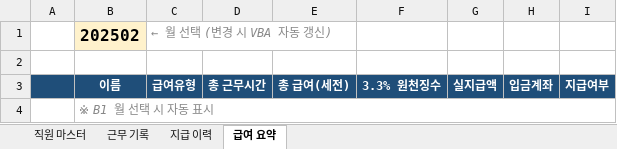
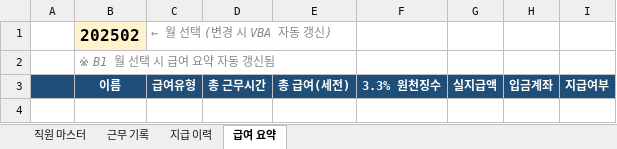
Before and after one commit to dhch777-maker/gagyebu, an Excel workbook: BUNT_finance/분트_인건비관리_v3.xlsm, sheet 급여 요약, drawn as a sheet; values as stored, in another font and other column widths than the file's, no borders; the diff names each change by its address in the sheet, - before the commit and + after, or states it on an @@ line.

```diff
--- a/BUNT_finance/분트_인건비관리_v3.xlsm (sheet 급여 요약)
+++ b/BUNT_finance/분트_인건비관리_v3.xlsm (sheet 급여 요약)
-B2: (empty)
+B2: ※ B1 월 선택 시 급여 요약 자동 갱신됨
-row 4:  | ※ B1 월 선택 시 자동 표시
```
Also changed, not shown: 1 other file.
